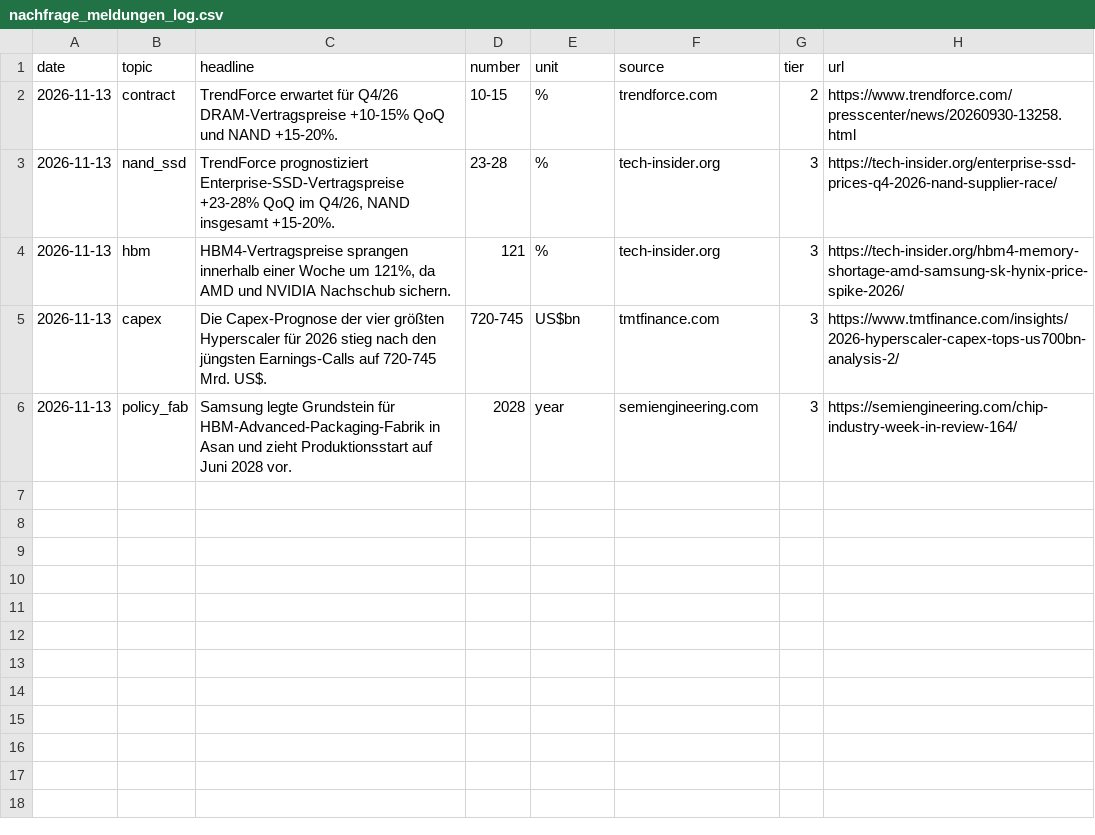
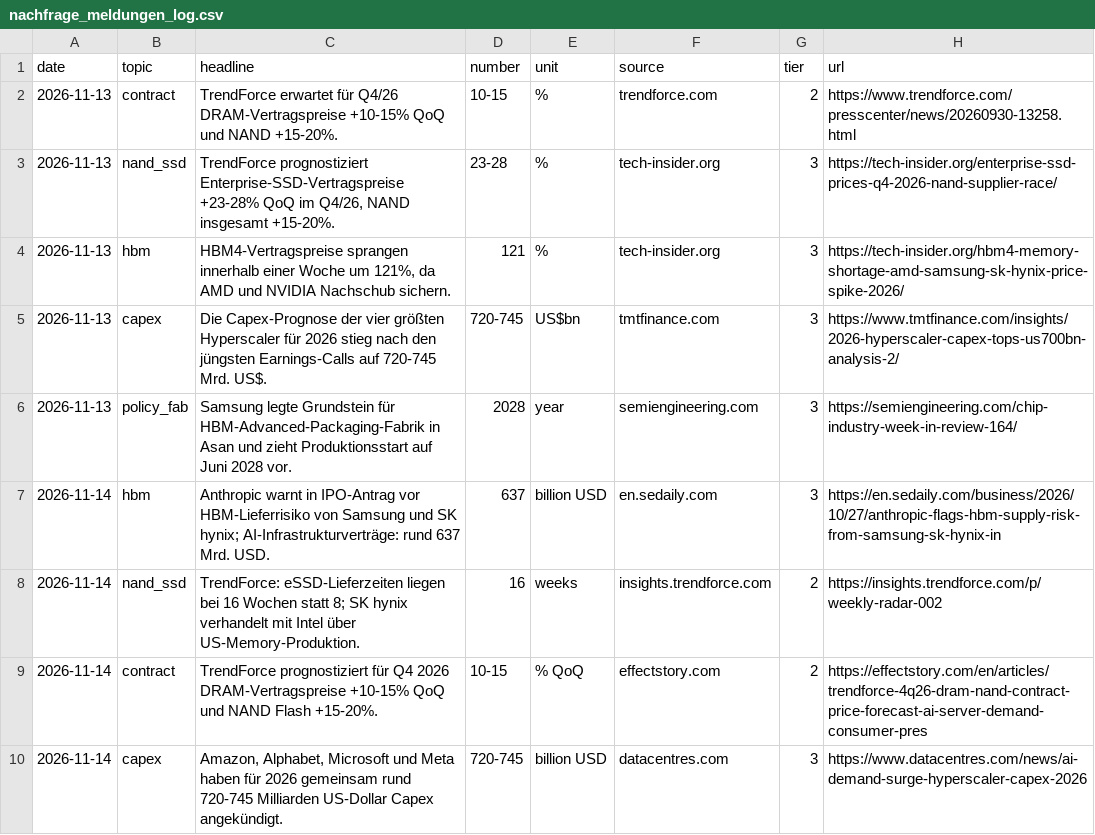
Before and after one commit to mendeltem/blackbeard_wikki, a CSV file: knowledge/memory_earnings/data/nachfrage_meldungen_log.csv, drawn as a sheet; the diff names each change by its address in the sheet, - before the commit and + after, or states it on an @@ line.

Commit message:
Speicher-Indikatoren 2026-11-14: 36 Preiszeilen, 4 Meldungen

```diff
--- a/knowledge/memory_earnings/data/nachfrage_meldungen_log.csv
+++ b/knowledge/memory_earnings/data/nachfrage_meldungen_log.csv
+row 7: 2026-11-14 | hbm | Anthropic warnt in IPO-Antrag vor HBM-Lieferrisiko von Samsung und SK hynix; AI-Infrastrukturverträge: rund 637 Mrd. USD. | 637 | billion USD | en.sedaily.com | 3 | https://en.sedaily.com/business/2026/10/27/anthropic-flags-hbm-supply-risk-from-samsung-sk-hynix-in
+row 8: 2026-11-14 | nand_ssd | TrendForce: eSSD-Lieferzeiten liegen bei 16 Wochen statt 8; SK hynix verhandelt mit Intel über US-Memory-Produktion. | 16 | weeks | insights.trendforce.com | 2 | https://insights.trendforce.com/p/weekly-radar-002
+row 9: 2026-11-14 | contract | TrendForce prognostiziert für Q4 2026 DRAM-Vertragspreise +10-15% QoQ und NAND Flash +15-20%. | 10-15 | % QoQ | effectstory.com | 2 | https://effectstory.com/en/articles/trendforce-4q26-dram-nand-contract-price-forecast-ai-server-demand-consumer-pres
+row 10: 2026-11-14 | capex | Amazon, Alphabet, Microsoft und Meta haben für 2026 gemeinsam rund 720-745 Milliarden US-Dollar Capex angekündigt. | 720-745 | billion USD | datacentres.com | 3 | https://www.datacentres.com/news/ai-demand-surge-hyperscaler-capex-2026
```
Also changed, not shown: 1 other file.
